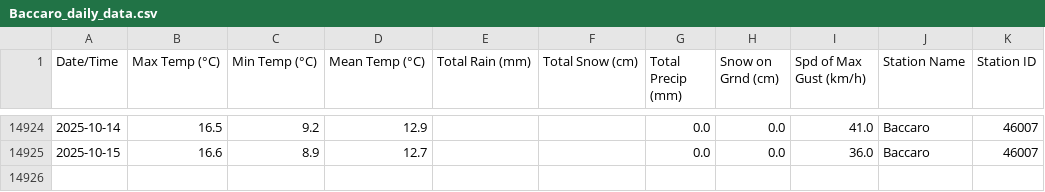
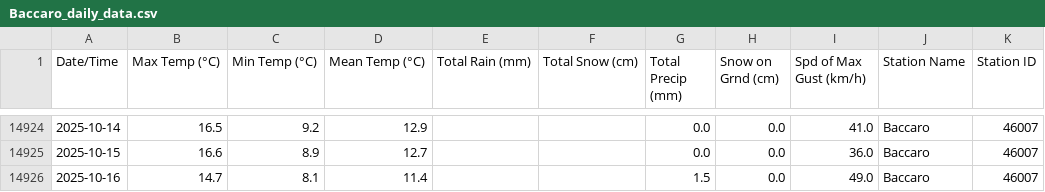
Before and after one commit to robertgwx/atl-climate-viewer, a CSV file: climate_data/NS/Baccaro_daily_data.csv, drawn as a sheet; only a part is shown, gaps mark what is left out; the diff names each change by its address in the sheet, - before the commit and + after, or states it on an @@ line.

```diff
--- a/climate_data/NS/Baccaro_daily_data.csv
+++ b/climate_data/NS/Baccaro_daily_data.csv
+row 14926: 2025-10-16 | 14.7 | 8.1 | 11.4 |  |  | 1.5 | 0.0 | 49.0 | Baccaro | 46007
```
Also changed, not shown: climate_data/NL/Mary's Harbour_daily_data.csv, climate_data/NS/Beaver Island_daily_data.csv, 45 other files.
